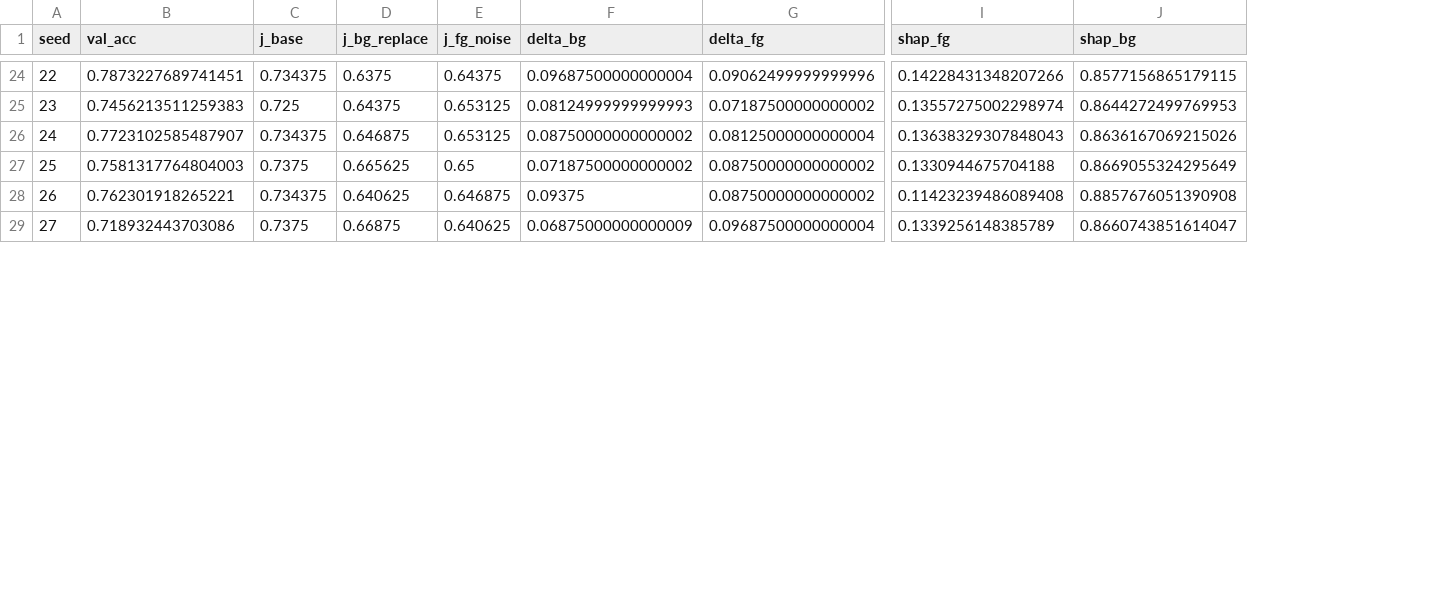
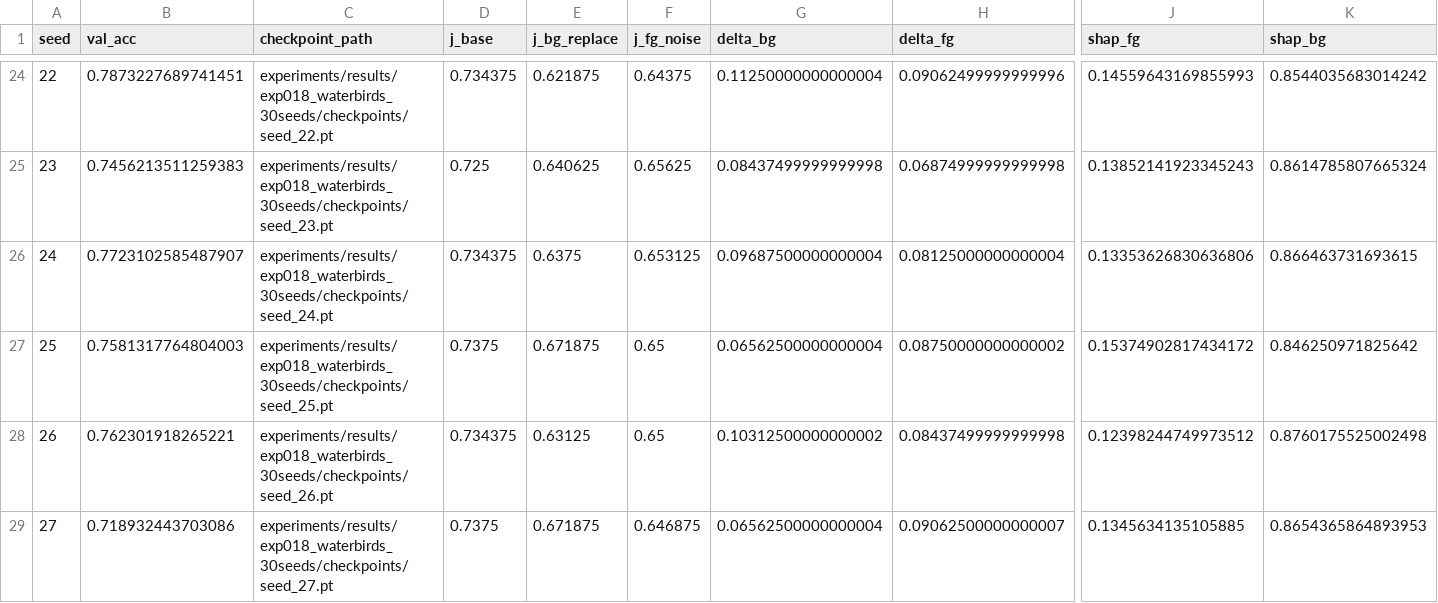
Before and after one commit to makitsukasa/Invariance-Testing-for-RL-Explanations, a CSV file: experiments/results/exp018_waterbirds_30seeds/results_partial.csv, drawn as a sheet; only a part is shown, gaps mark what is left out; addresses are those after the commit; the diff covers the shown part only; the diff names each change by its address in the sheet, - before the commit and + after, or states it on an @@ line.

```diff
--- a/experiments/results/exp018_waterbirds_30seeds/results_partial.csv
+++ b/experiments/results/exp018_waterbirds_30seeds/results_partial.csv
+column C (checkpoint_path), rows 24-29: experiments/results/exp018_waterbirds_30seeds/checkpoints/seed_22.pt | experiments/results/exp018_waterbirds_30seeds/checkpoints/seed_23.pt | experiments/results/exp018_waterbirds_30seeds/checkpoints/seed_24.pt | experiments/results/exp018_waterbirds_30seeds/checkpoints/seed_25.pt | experiments/results/exp018_waterbirds_30seeds/checkpoints/seed_26.pt | experiments/results/exp018_waterbirds_30seeds/checkpoints/seed_27.pt
-E24 (j_bg_replace): 0.6375
+E24 (j_bg_replace): 0.621875
-G24 (delta_bg): 0.09687500000000004
+G24 (delta_bg): 0.11250000000000004
-J24 (shap_fg): 0.14228431348207266
+J24 (shap_fg): 0.14559643169855993
-K24 (shap_bg): 0.8577156865179115
+K24 (shap_bg): 0.8544035683014242
-E25 (j_bg_replace): 0.64375
+E25 (j_bg_replace): 0.640625
-F25 (j_fg_noise): 0.653125
+F25 (j_fg_noise): 0.65625
-G25 (delta_bg): 0.08124999999999993
+G25 (delta_bg): 0.08437499999999998
-H25 (delta_fg): 0.07187500000000002
+H25 (delta_fg): 0.06874999999999998
-J25 (shap_fg): 0.13557275002298974
+J25 (shap_fg): 0.13852141923345243
-K25 (shap_bg): 0.8644272499769953
+K25 (shap_bg): 0.8614785807665324
-E26 (j_bg_replace): 0.646875
+E26 (j_bg_replace): 0.6375
-G26 (delta_bg): 0.08750000000000002
+G26 (delta_bg): 0.09687500000000004
-J26 (shap_fg): 0.13638329307848043
+J26 (shap_fg): 0.13353626830636806
-K26 (shap_bg): 0.8636167069215026
+K26 (shap_bg): 0.866463731693615
-E27 (j_bg_replace): 0.665625
+E27 (j_bg_replace): 0.671875
-G27 (delta_bg): 0.07187500000000002
+G27 (delta_bg): 0.06562500000000004
-J27 (shap_fg): 0.1330944675704188
+J27 (shap_fg): 0.15374902817434172
-K27 (shap_bg): 0.8669055324295649
+K27 (shap_bg): 0.846250971825642
-E28 (j_bg_replace): 0.640625
+E28 (j_bg_replace): 0.63125
-F28 (j_fg_noise): 0.646875
+F28 (j_fg_noise): 0.65
-G28 (delta_bg): 0.09375
+G28 (delta_bg): 0.10312500000000002
-H28 (delta_fg): 0.08750000000000002
+H28 (delta_fg): 0.08437499999999998
-J28 (shap_fg): 0.11423239486089408
+J28 (shap_fg): 0.12398244749973512
-K28 (shap_bg): 0.8857676051390908
+K28 (shap_bg): 0.8760175525002498
-E29 (j_bg_replace): 0.66875
+E29 (j_bg_replace): 0.671875
-F29 (j_fg_noise): 0.640625
+F29 (j_fg_noise): 0.646875
-G29 (delta_bg): 0.06875000000000009
+G29 (delta_bg): 0.06562500000000004
-H29 (delta_fg): 0.09687500000000004
+H29 (delta_fg): 0.09062500000000007
-J29 (shap_fg): 0.1339256148385789
+J29 (shap_fg): 0.1345634135105885
-K29 (shap_bg): 0.8660743851614047
+K29 (shap_bg): 0.8654365864893953
```
Also changed, not shown: 133 edited cells elsewhere in this file, experiments/results/exp018_waterbirds_30seeds/results.csv, 7 other files.
